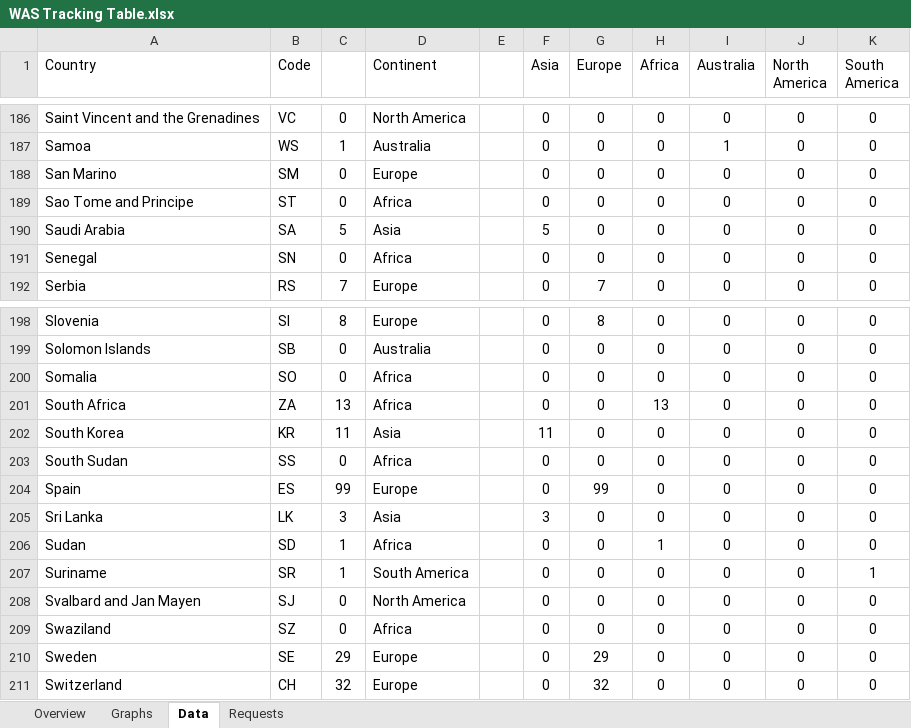
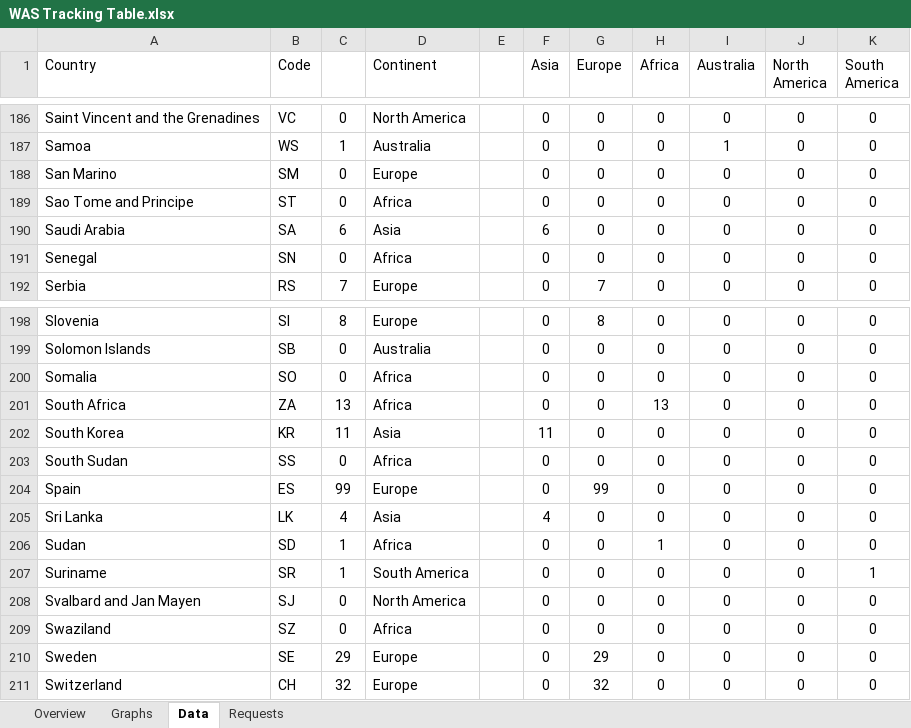
Before and after one commit to RvP93/WorldAirlinersSet, an Excel workbook: documentation/WAS Tracking Table.xlsx, sheet Data, drawn as a sheet; only a part is shown, gaps mark what is left out; values as stored, in another font and other column widths than the file's, no borders; charts and pictures not drawn; the diff covers the shown part only; the diff names each change by its address in the sheet, - before the commit and + after, or states it on an @@ line.

```diff
--- a/documentation/WAS Tracking Table.xlsx (sheet Data)
+++ b/documentation/WAS Tracking Table.xlsx (sheet Data)
-C190: 5
+C190: 6
-F190 (Asia): 5
+F190 (Asia): 6
-C205: 3
+C205: 4
-F205 (Asia): 3
+F205 (Asia): 4
```
Also changed, not shown: 13 edited cells elsewhere in this sheet, sheet Overview, sheet Graphs, charts or pictures.
